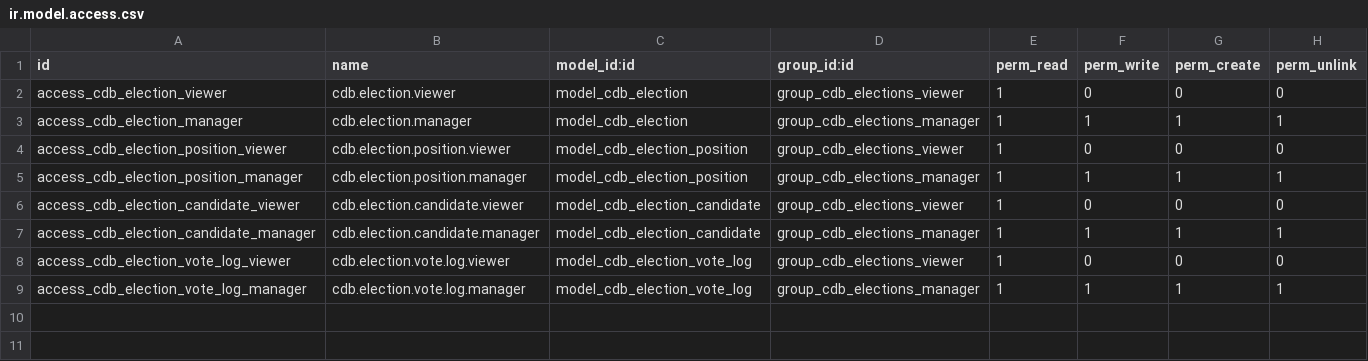
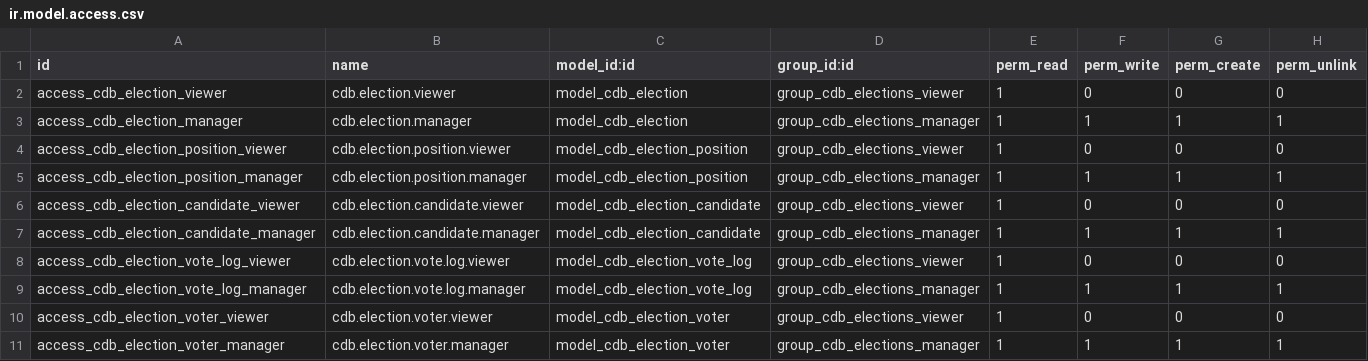
Before and after one commit to Amartinez02/odoo-cdb, a CSV file: custom-addons/cdb_management_elections/security/ir.model.access.csv, drawn as a sheet.

```diff
--- a/custom-addons/cdb_management_elections/security/ir.model.access.csv
+++ b/custom-addons/cdb_management_elections/security/ir.model.access.csv
@@ -9 +9,3 @@ access_cdb_election_vote_log_viewer,cdb.election.vote.log.viewer,model_cdb_elect
 access_cdb_election_vote_log_manager,cdb.election.vote.log.manager,model_cdb_election_vote_log,group_cdb_elections_manager,1,1,1,1
+access_cdb_election_voter_viewer,cdb.election.voter.viewer,model_cdb_election_voter,group_cdb_elections_viewer,1,0,0,0
+access_cdb_election_voter_manager,cdb.election.voter.manager,model_cdb_election_voter,group_cdb_elections_manager,1,1,1,1
```
Also changed, not shown: 7 other files.
